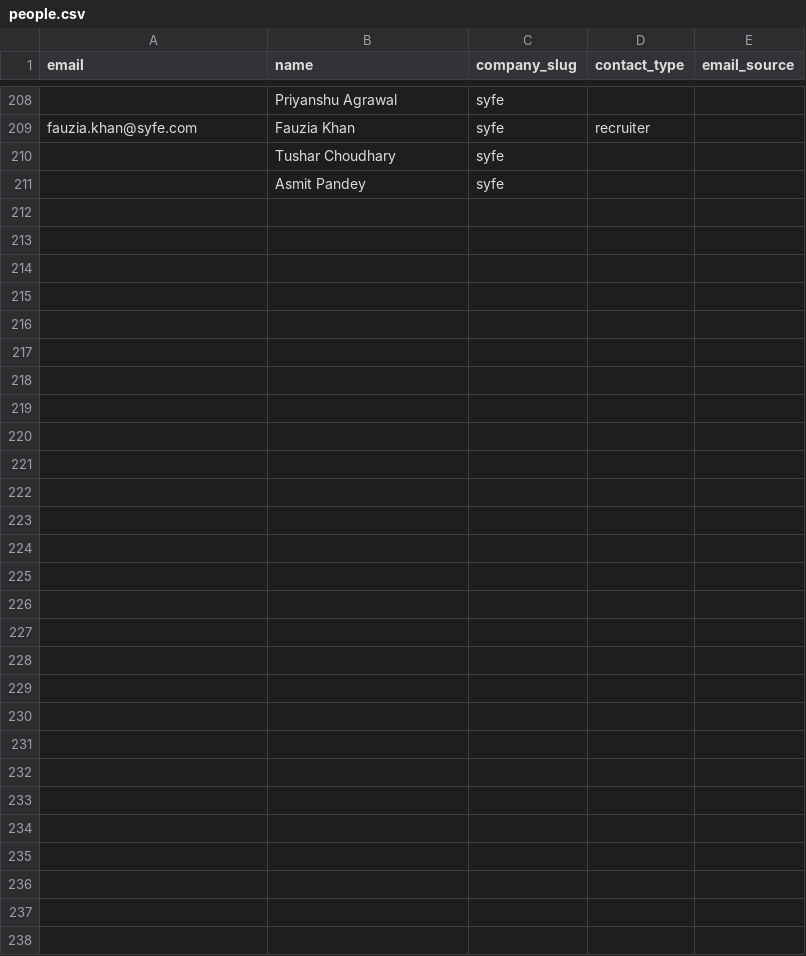
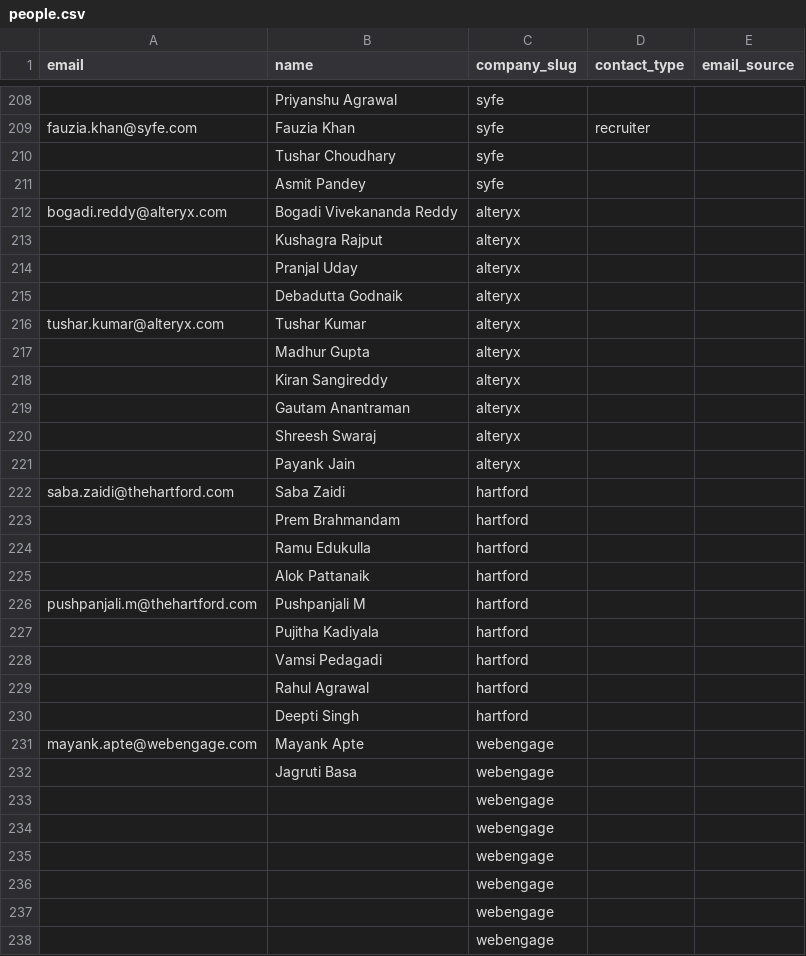
Before and after one commit to Kushalgt/email-sender, a CSV file: people.csv, drawn as a sheet; only a part is shown, gaps mark what is left out.

Commit message:
feat: Update company and job listings; add new contacts and enhance email patterns

```diff
--- a/people.csv
+++ b/people.csv
@@ -212 +212,28 @@ fauzia.khan@syfe.com,Fauzia Khan,syfe,recruiter,
 ,Asmit Pandey,syfe,,
+bogadi.reddy@alteryx.com,Bogadi Vivekananda Reddy,alteryx,,
+,Kushagra Rajput,alteryx,,
+,Pranjal Uday,alteryx,,
+,Debadutta Godnaik,alteryx,,
+tushar.kumar@alteryx.com,Tushar Kumar,alteryx,,
+,Madhur Gupta,alteryx,,
+,Kiran Sangireddy,alteryx,,
+,Gautam Anantraman,alteryx,,
+,Shreesh Swaraj,alteryx,,
+,Payank Jain,alteryx,,
+saba.zaidi@thehartford.com,Saba Zaidi,hartford,,
+,Prem Brahmandam,hartford,,
+,Ramu Edukulla,hartford,,
+,Alok Pattanaik,hartford,,
+pushpanjali.m@thehartford.com,Pushpanjali M,hartford,,
+,Pujitha Kadiyala,hartford,,
+,Vamsi Pedagadi,hartford,,
+,Rahul Agrawal,hartford,,
+,Deepti Singh,hartford,,
+mayank.apte@webengage.com,Mayank Apte,webengage,,
+,Jagruti Basa,webengage,,
+,,webengage,,
+,,webengage,,
+,,webengage,,
+,,webengage,,
+,,webengage,,
+,,webengage,,
```
Also changed, not shown: companies.csv, 2 other files.
